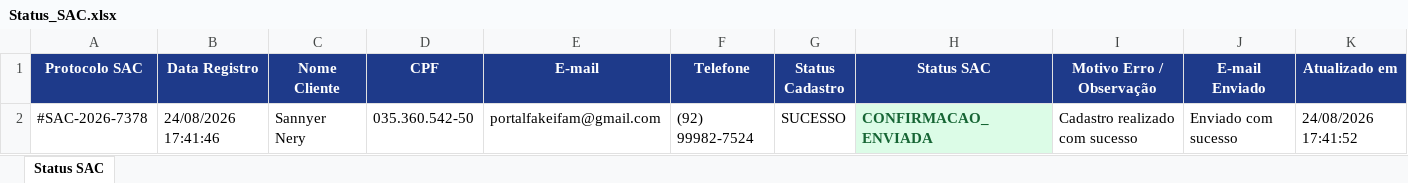
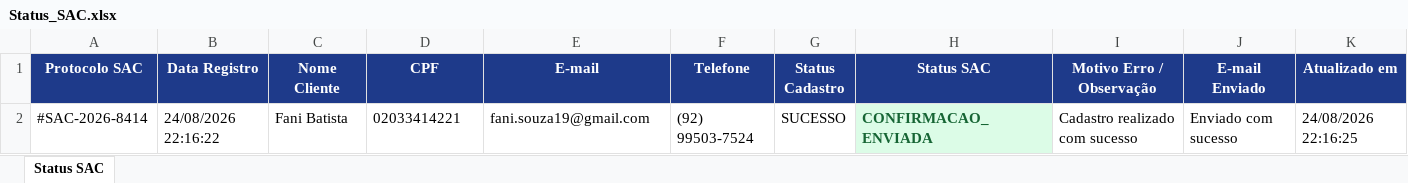
Before and after one commit to fanitsouza/empresa_portal_fake, an Excel workbook: HyperAutomation/resources/Status_SAC.xlsx, sheet Status SAC, drawn as a sheet; values as stored, in another font and other column widths than the file's, no borders; the diff names each change by its address in the sheet, - before the commit and + after, or states it on an @@ line.

```diff
--- a/HyperAutomation/resources/Status_SAC.xlsx (sheet Status SAC)
+++ b/HyperAutomation/resources/Status_SAC.xlsx (sheet Status SAC)
-A2 (Protocolo SAC): #SAC-2026-7378
+A2 (Protocolo SAC): #SAC-2026-8414
-B2 (Data Registro): 24/08/2026 17:41:46
+B2 (Data Registro): 24/08/2026 22:16:22
-C2 (Nome Cliente): Sannyer Nery
+C2 (Nome Cliente): Fani Batista
-D2 (CPF): 035.360.542-50
+D2 (CPF): 02033414221
-E2 (E-mail): portalfakeifam@gmail.com
+E2 (E-mail): fani.souza19@gmail.com
-F2 (Telefone): (92) 99982-7524
+F2 (Telefone): (92) 99503-7524
-K2 (Atualizado em): 24/08/2026 17:41:52
+K2 (Atualizado em): 24/08/2026 22:16:25
```
Also changed, not shown: HyperAutomation/resources/planilha_mestra.xlsx, 6 other files.
